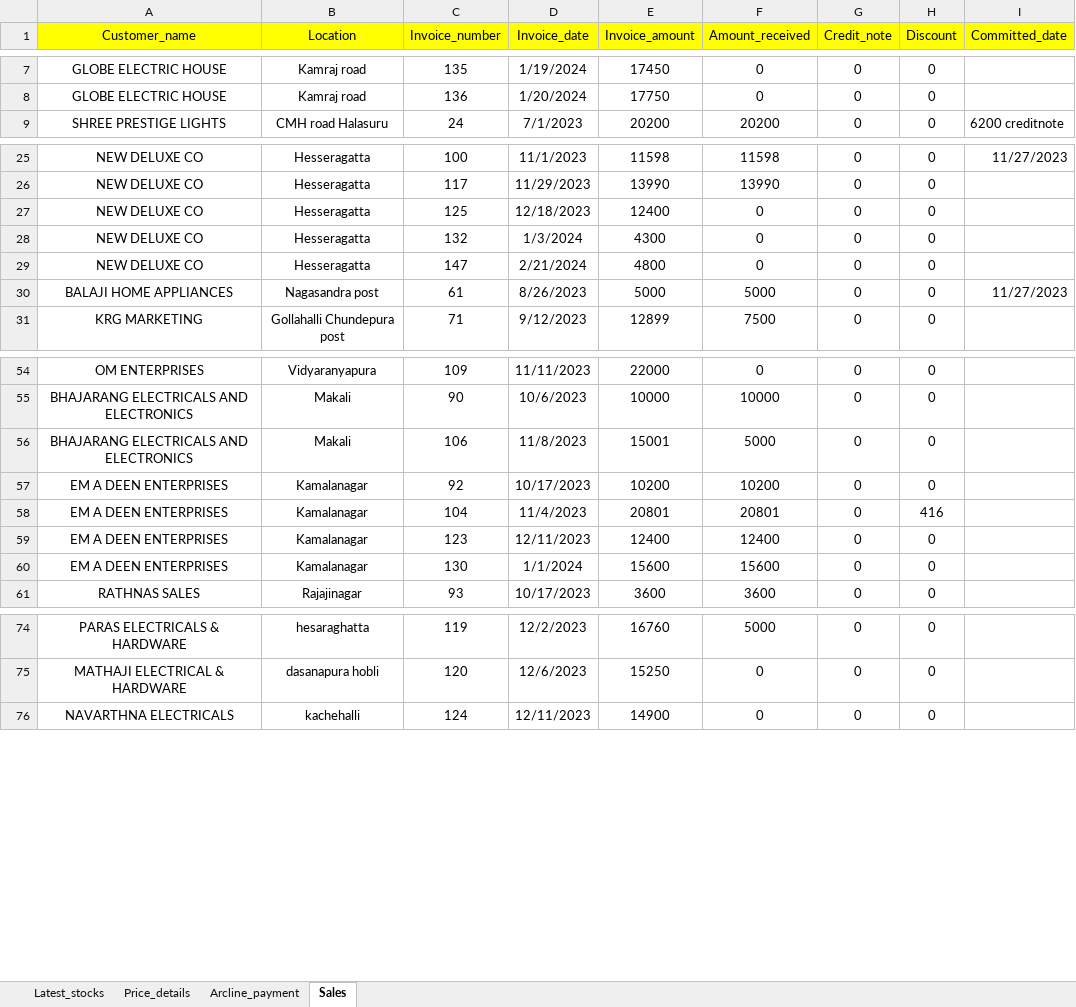
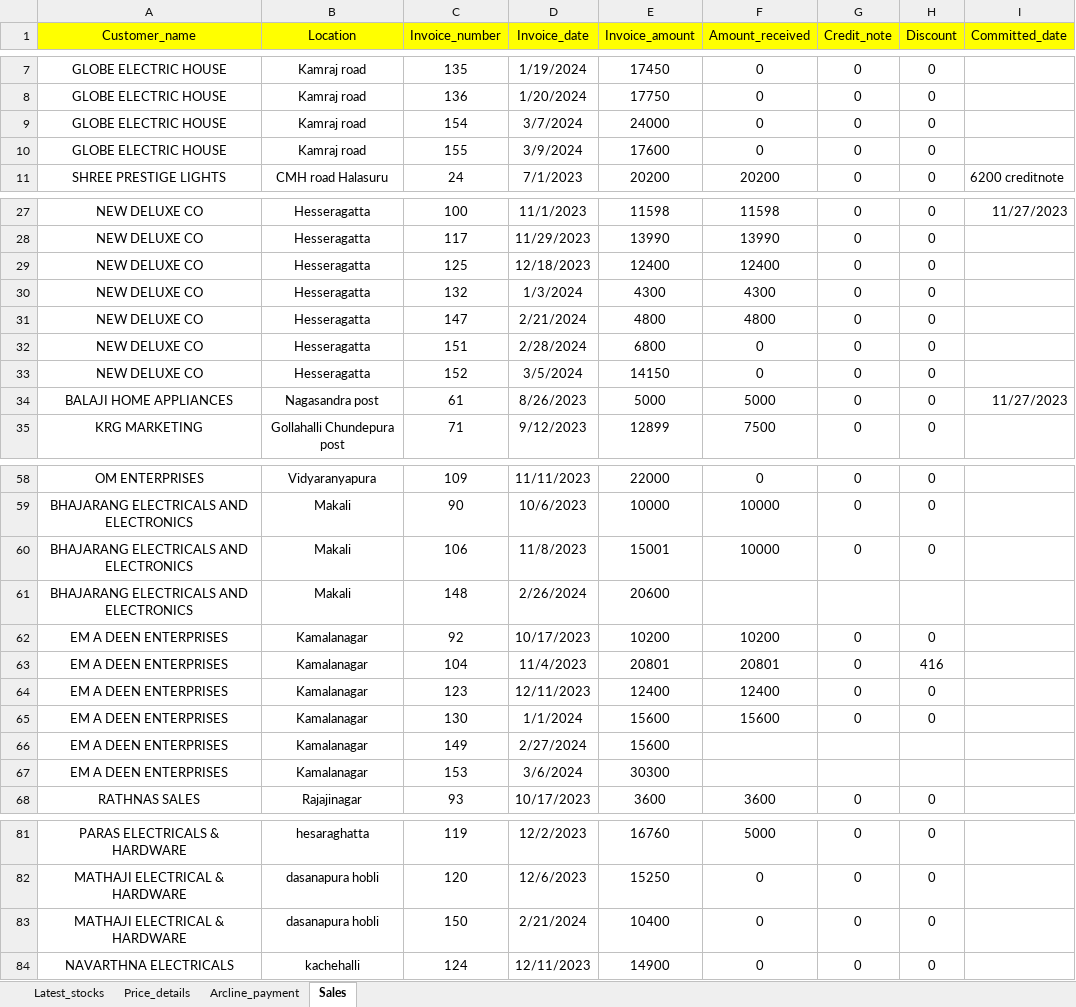
Before and after one commit to lohith0501/Rathnas, an Excel workbook: Arcline_master_database.xlsx, sheet Sales, drawn as a sheet; only a part is shown, gaps mark what is left out; values as stored, in another font and other column widths than the file's, no borders; addresses are those after the commit; the diff covers the shown part only; the diff names each change by its address in the sheet, - before the commit and + after, or states it on an @@ line.

Commit message:
Add files via upload

```diff
--- a/Arcline_master_database.xlsx (sheet Sales)
+++ b/Arcline_master_database.xlsx (sheet Sales)
+row 9: GLOBE ELECTRIC HOUSE | Kamraj road | 154 | 3/7/2024 | 24000 | 0 | 0 | 0
+row 10: GLOBE ELECTRIC HOUSE | Kamraj road | 155 | 3/9/2024 | 17600 | 0 | 0 | 0
-F29 (Amount_received): 0
+F29 (Amount_received): 12400
-F30 (Amount_received): 0
+F30 (Amount_received): 4300
-F31 (Amount_received): 0
+F31 (Amount_received): 4800
+row 32: NEW DELUXE CO | Hesseragatta | 151 | 2/28/2024 | 6800 | 0 | 0 | 0
+row 33: NEW DELUXE CO | Hesseragatta | 152 | 3/5/2024 | 14150 | 0 | 0 | 0
-F60 (Amount_received): 5000
+F60 (Amount_received): 10000
+row 61: BHAJARANG ELECTRICALS AND ELECTRONICS | Makali | 148 | 2/26/2024 | 20600
+row 66: EM A DEEN ENTERPRISES | Kamalanagar | 149 | 2/27/2024 | 15600
+row 67: EM A DEEN ENTERPRISES | Kamalanagar | 153 | 3/6/2024 | 30300
+row 83: MATHAJI ELECTRICAL & HARDWARE | dasanapura hobli | 150 | 2/21/2024 | 10400 | 0 | 0 | 0
```
Also changed, not shown: 1 edited cell elsewhere in this sheet.
